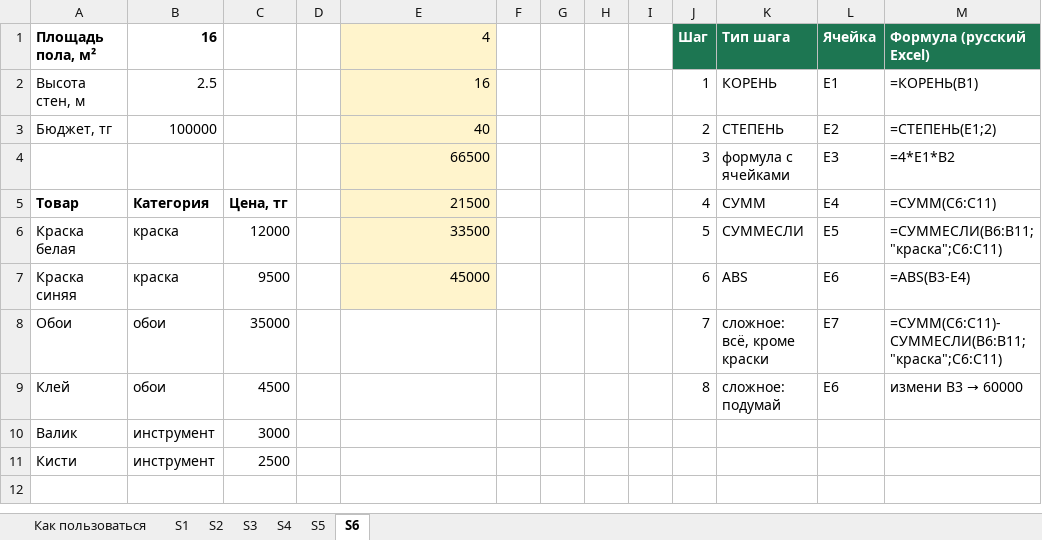
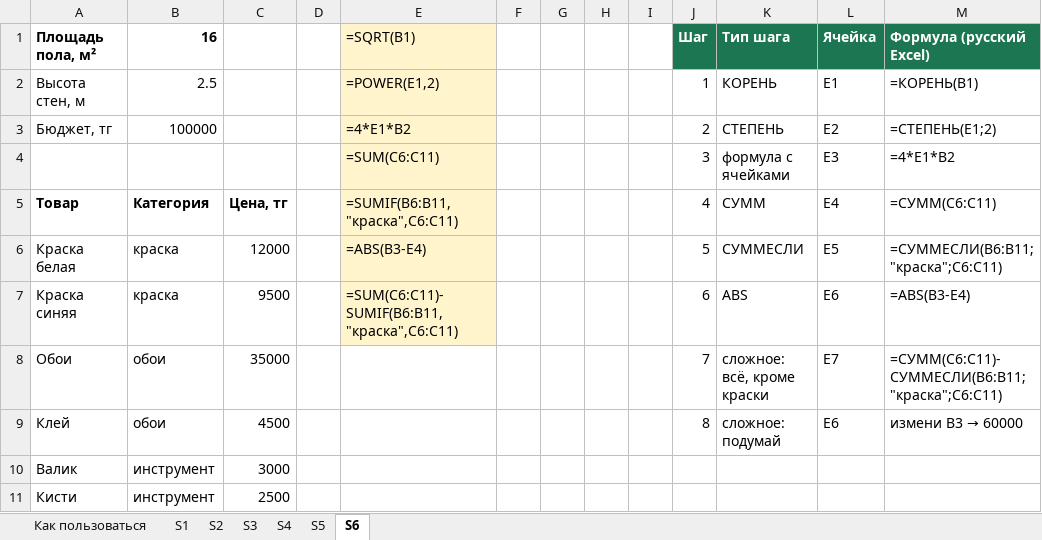
Before and after one commit to Raziyanis/fizmat, an Excel workbook: lessons-8/Ключ_Excel_сценарии.xlsx, sheet S6, drawn as a sheet; only a part is shown; values as stored, in another font and other column widths than the file's, no borders; formulas without a stored value are shown as written; the diff names each change by its address in the sheet, - before the commit and + after, or states it on an @@ line.

```diff
--- a/lessons-8/Ключ_Excel_сценарии.xlsx (sheet S6)
+++ b/lessons-8/Ключ_Excel_сценарии.xlsx (sheet S6)
-E1: 4
+E1: =SQRT(B1)
-E2 (=SQRT(B1)): 16
+E2 (=SQRT(B1)): =POWER(E1,2)
-E3 (=SQRT(B1)): 40
+E3 (=SQRT(B1)): =4*E1*B2
-E4 (=SQRT(B1)): 66500
+E4 (=SQRT(B1)): =SUM(C6:C11)
-E5 (=SQRT(B1)): 21500
+E5 (=SQRT(B1)): =SUMIF(B6:B11,"краска",C6:C11)
-E6 (=SQRT(B1)): 33500
+E6 (=SQRT(B1)): =ABS(B3-E4)
-E7 (=SQRT(B1)): 45000
+E7 (=SQRT(B1)): =SUM(C6:C11)-SUMIF(B6:B11,"краска",C6:C11)
```
Also changed, not shown: sheet S2, sheet S4, sheet S3, sheet S1, sheet S5, lessons-8-logic/Ключ_логика.xlsx, lessons-8-logic/Самопроверка_логика.xlsx, 11 other files.
